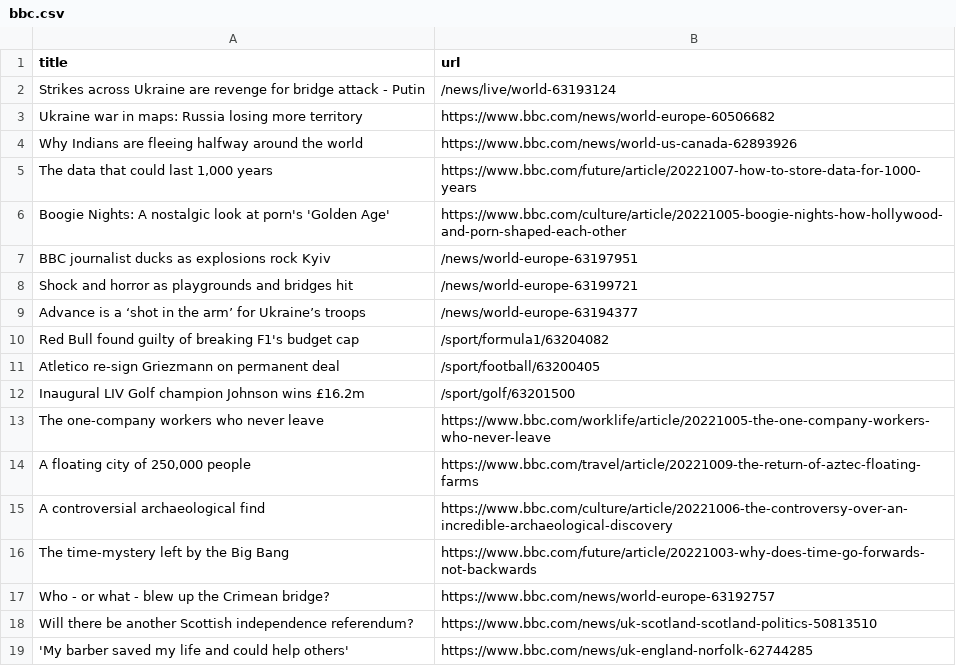
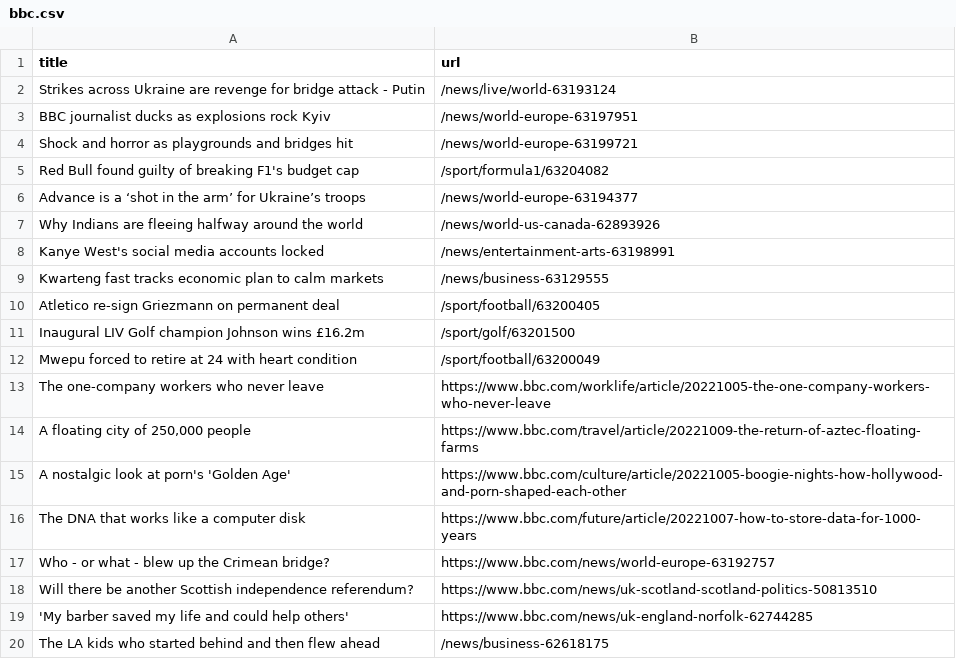
Before and after one commit to AyukaAK/automatic-scraper-bbc, a CSV file: bbc.csv, drawn as a sheet; only a part is shown; the shorter side is filled out with more unchanged rows.

```diff
--- a/bbc.csv
+++ b/bbc.csv
@@ -2,16 +2,16 @@ title,url
 Strikes across Ukraine are revenge for bridge attack - Putin,/news/live/world-63193124
-Ukraine war in maps: Russia losing more territory,https://www.bbc.com/news/world-europe-60506682
-Why Indians are fleeing halfway around the world,https://www.bbc.com/news/world-us-canada-62893926
-"The data that could last 1,000 years",https://www.bbc.com/future/article/20221007-how-to-store-data-for-1000-years
-Boogie Nights: A nostalgic look at porn's 'Golden Age',https://www.bbc.com/culture/article/20221005-boogie-nights-how-hollywood-and-porn-shaped-each-other
 BBC journalist ducks as explosions rock Kyiv,/news/world-europe-63197951
 Shock and horror as playgrounds and bridges hit,/news/world-europe-63199721
+Red Bull found guilty of breaking F1's budget cap,/sport/formula1/63204082
 Advance is a ‘shot in the arm’ for Ukraine’s troops,/news/world-europe-63194377
-Red Bull found guilty of breaking F1's budget cap,/sport/formula1/63204082
+Why Indians are fleeing halfway around the world,/news/world-us-canada-62893926
+Kanye West's social media accounts locked,/news/entertainment-arts-63198991
+Kwarteng fast tracks economic plan to calm markets,/news/business-63129555
 Atletico re-sign Griezmann on permanent deal,/sport/football/63200405
 Inaugural LIV Golf champion Johnson wins £16.2m,/sport/golf/63201500
+Mwepu forced to retire at 24 with heart condition,/sport/football/63200049
 The one-company workers who never leave,https://www.bbc.com/worklife/article/20221005-the-one-company-workers-who-never-leave
 "A floating city of 250,000 people",https://www.bbc.com/travel/article/20221009-the-return-of-aztec-floating-farms
-A controversial archaeological find,https://www.bbc.com/culture/article/20221006-the-controversy-over-an-incredible-archaeological-discovery
-The time-mystery left by the Big Bang,https://www.bbc.com/future/article/20221003-why-does-time-go-forwards-not-backwards
+A nostalgic look at porn's 'Golden Age',https://www.bbc.com/culture/article/20221005-boogie-nights-how-hollywood-and-porn-shaped-each-other
+The DNA that works like a computer disk,https://www.bbc.com/future/article/20221007-how-to-store-data-for-1000-years
 Who - or what - blew up the Crimean bridge?,https://www.bbc.com/news/world-europe-63192757
```
